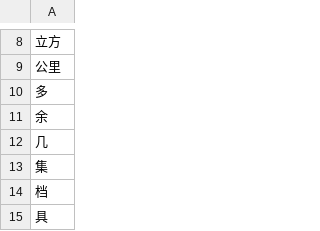
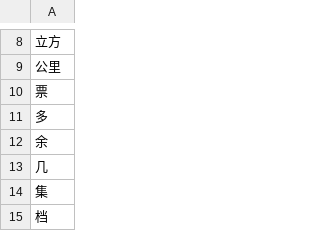
Before and after one commit to wenet-e2e/WeTextProcessing, a TSV file: tn/chinese/data/measure/units_zh.tsv, drawn as a sheet; only a part is shown, gaps mark what is left out; the shorter side is filled out with more unchanged rows.

```diff
--- a/tn/chinese/data/measure/units_zh.tsv
+++ b/tn/chinese/data/measure/units_zh.tsv
@@ -9,2 +9,3 @@
 公里
+票
 多
```
Also changed, not shown: 2 other files.
